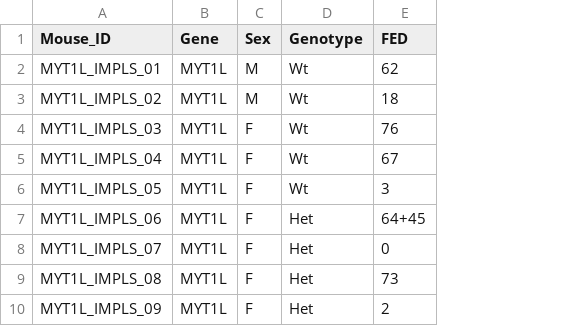
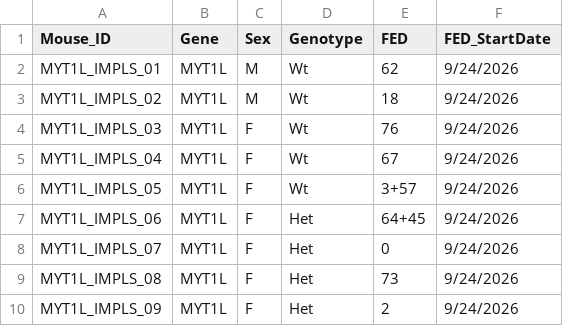
Before and after one commit to KravitzLab/MYT1L, a CSV file: Impulsivity_data/MYT1L_Impulsivity_Key.csv, drawn as a sheet; the diff names each change by its address in the sheet, - before the commit and + after, or states it on an @@ line.

Commit message:
Update MYT1L_Impulsivity_Key.csv

```diff
--- a/Impulsivity_data/MYT1L_Impulsivity_Key.csv
+++ b/Impulsivity_data/MYT1L_Impulsivity_Key.csv
+column F (FED_StartDate), rows 2-10: all 9/24/2026
-E6 (FED): 3
+E6 (FED): 3+57
```
